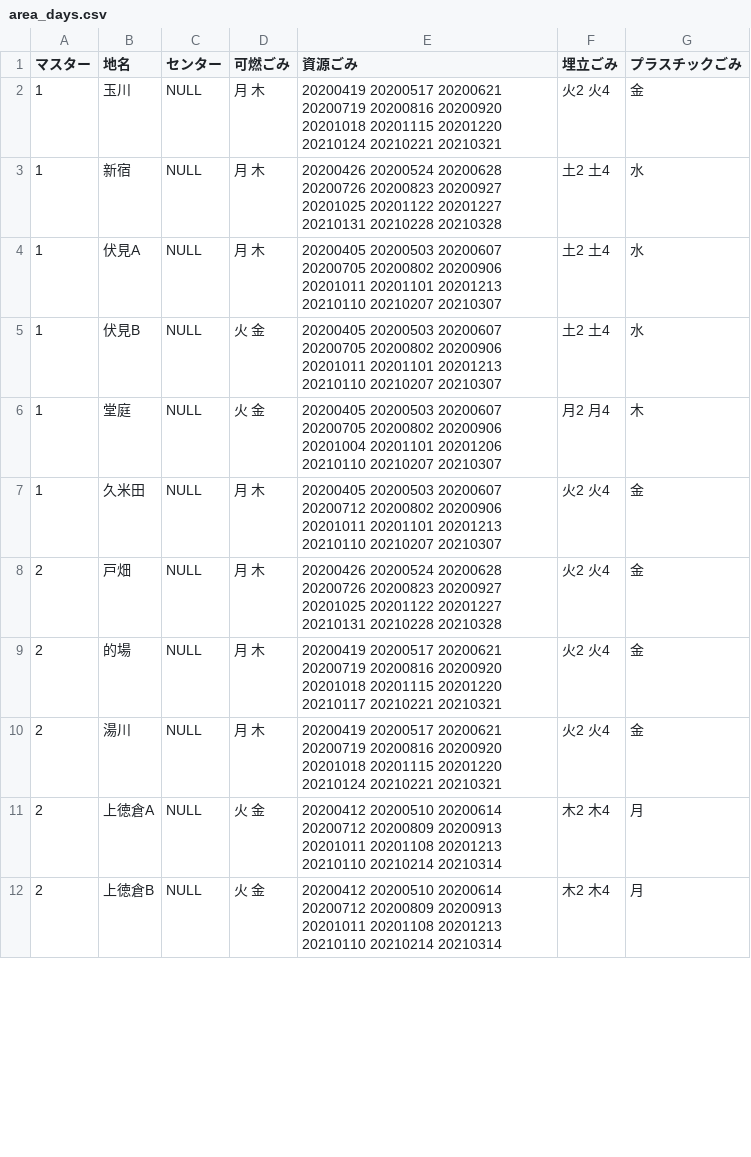
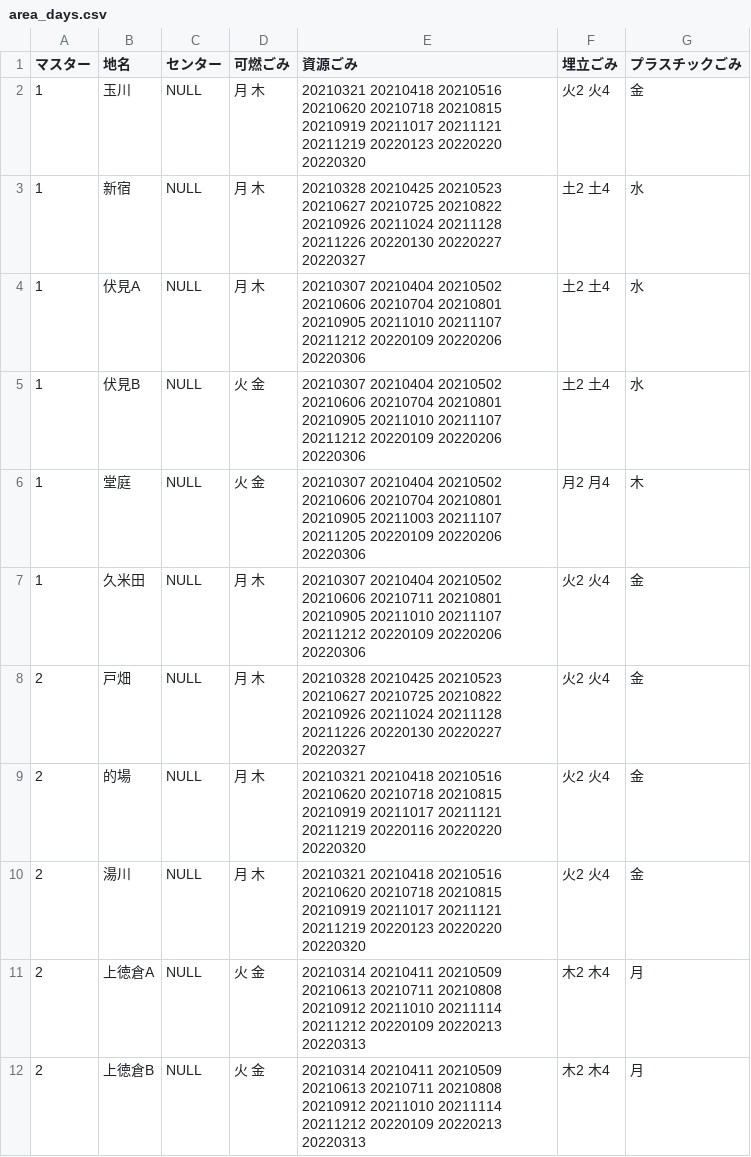
Before and after one commit to Shimizu-Sunto/5374, a CSV file: data/area_days.csv, drawn as a sheet; only a part is shown; the diff covers the shown part only.

Commit message:
Update area_days.csv

```diff
--- a/data/area_days.csv
+++ b/data/area_days.csv
@@ -1,12 +1,12 @@
 マスター,地名,センター,可燃ごみ,資源ごみ,埋立ごみ,プラスチックごみ
-1,玉川,NULL,月 木,20200419 20200517 20200621 20200719 20200816 20200920 20201018 20201115 20201220 20210124 20210221 20210321,火2 火4,金
-1,新宿,NULL,月 木,20200426 20200524 20200628 20200726 20200823 20200927 20201025 20201122 20201227 20210131 20210228 20210328,土2 土4,水
-1,伏見A,NULL,月 木,20200405 20200503 20200607 20200705 20200802 20200906 20201011 20201101 20201213 20210110 20210207 20210307,土2 土4,水
-1,伏見B,NULL,火 金,20200405 20200503 20200607 20200705 20200802 20200906 20201011 20201101 20201213 20210110 20210207 20210307,土2 土4,水
-1,堂庭,NULL,火 金,20200405 20200503 20200607 20200705 20200802 20200906 20201004 20201101 20201206 20210110 20210207 20210307,月2 月4,木
-1,久米田,NULL,月 木,20200405 20200503 20200607 20200712 20200802 20200906 20201011 20201101 20201213 20210110 20210207 20210307,火2 火4,金
-2,戸畑,NULL,月 木,20200426 20200524 20200628 20200726 20200823 20200927 20201025 20201122 20201227 20210131 20210228 20210328,火2 火4,金
-2,的場,NULL,月 木,20200419 20200517 20200621 20200719 20200816 20200920 20201018 20201115 20201220 20210117 20210221 20210321,火2 火4,金
-2,湯川,NULL,月 木,20200419 20200517 20200621 20200719 20200816 20200920 20201018 20201115 20201220 20210124 20210221 20210321,火2 火4,金
-2,上徳倉A,NULL,火 金,20200412 20200510 20200614 20200712 20200809 20200913 20201011 20201108 20201213 20210110 20210214 20210314,木2 木4,月
-2,上徳倉B,NULL,火 金,20200412 20200510 20200614 20200712 20200809 20200913 20201011 20201108 20201213 20210110 20210214 20210314,木2 木4,月
+1,玉川,NULL,月 木,20210321 20210418 20210516 20210620 20210718 20210815 20210919 20211017 20211121 20211219 20220123 20220220 20220320,火2 火4,金
+1,新宿,NULL,月 木,20210328 20210425 20210523 20210627 20210725 20210822 20210926 20211024 20211128 20211226 20220130 20220227 20220327,土2 土4,水
+1,伏見A,NULL,月 木,20210307 20210404 20210502 20210606 20210704 20210801 20210905 20211010 20211107 20211212 20220109 20220206 20220306,土2 土4,水
+1,伏見B,NULL,火 金,20210307 20210404 20210502 20210606 20210704 20210801 20210905 20211010 20211107 20211212 20220109 20220206 20220306,土2 土4,水
+1,堂庭,NULL,火 金,20210307 20210404 20210502 20210606 20210704 20210801 20210905 20211003 20211107 20211205 20220109 20220206 20220306,月2 月4,木
+1,久米田,NULL,月 木,20210307 20210404 20210502 20210606 20210711 20210801 20210905 20211010 20211107 20211212 20220109 20220206 20220306,火2 火4,金
+2,戸畑,NULL,月 木,20210328 20210425 20210523 20210627 20210725 20210822 20210926 20211024 20211128 20211226 20220130 20220227 20220327,火2 火4,金
+2,的場,NULL,月 木,20210321 20210418 20210516 20210620 20210718 20210815 20210919 20211017 20211121 20211219 20220116 20220220 20220320,火2 火4,金
+2,湯川,NULL,月 木,20210321 20210418 20210516 20210620 20210718 20210815 20210919 20211017 20211121 20211219 20220123 20220220 20220320,火2 火4,金
+2,上徳倉A,NULL,火 金,20210314 20210411 20210509 20210613 20210711 20210808 20210912 20211010 20211114 20211212 20220109 20220213 20220313,木2 木4,月
+2,上徳倉B,NULL,火 金,20210314 20210411 20210509 20210613 20210711 20210808 20210912 20211010 20211114 20211212 20220109 20220213 20220313,木2 木4,月
```
Also changed, not shown: 10 edited cells elsewhere in this file.
